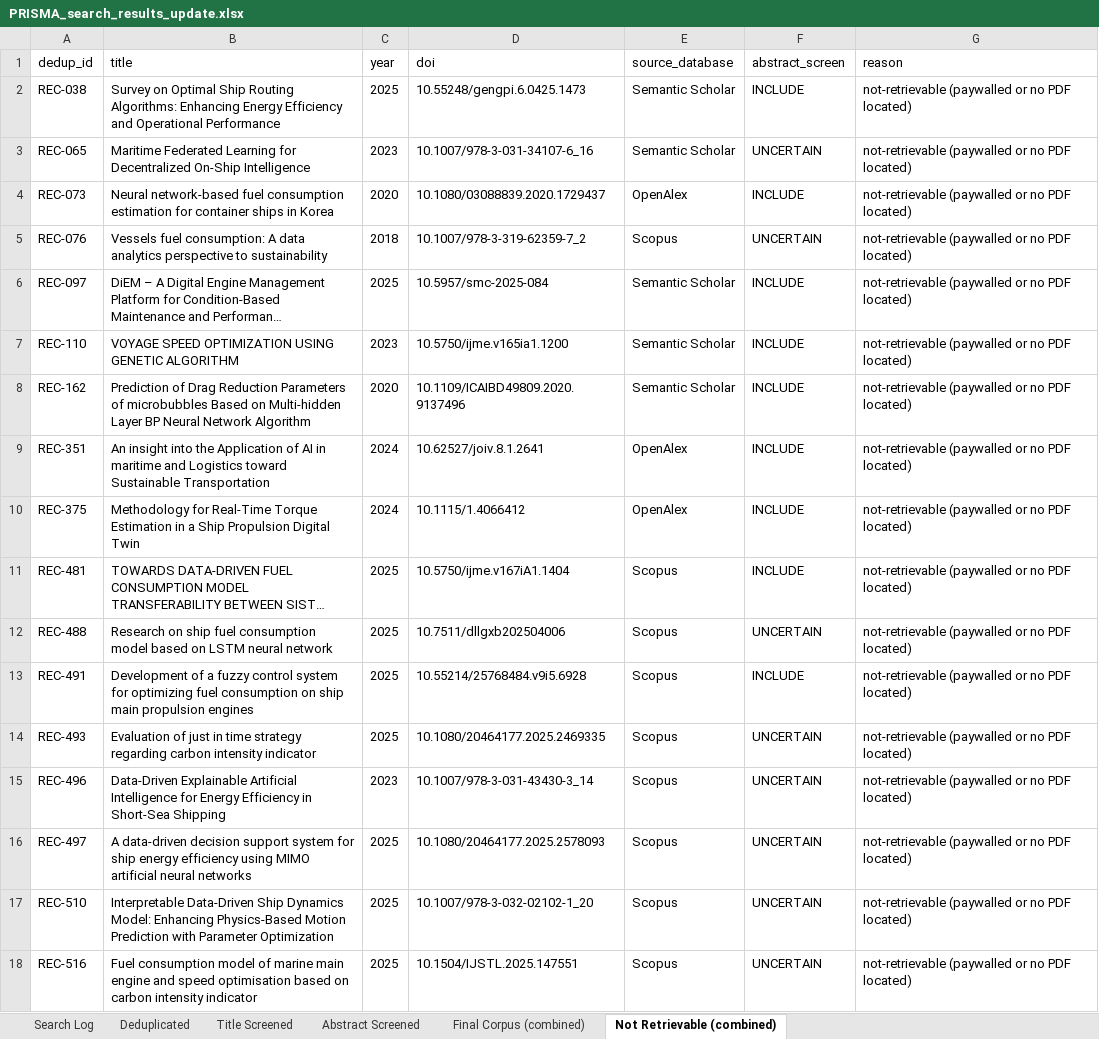
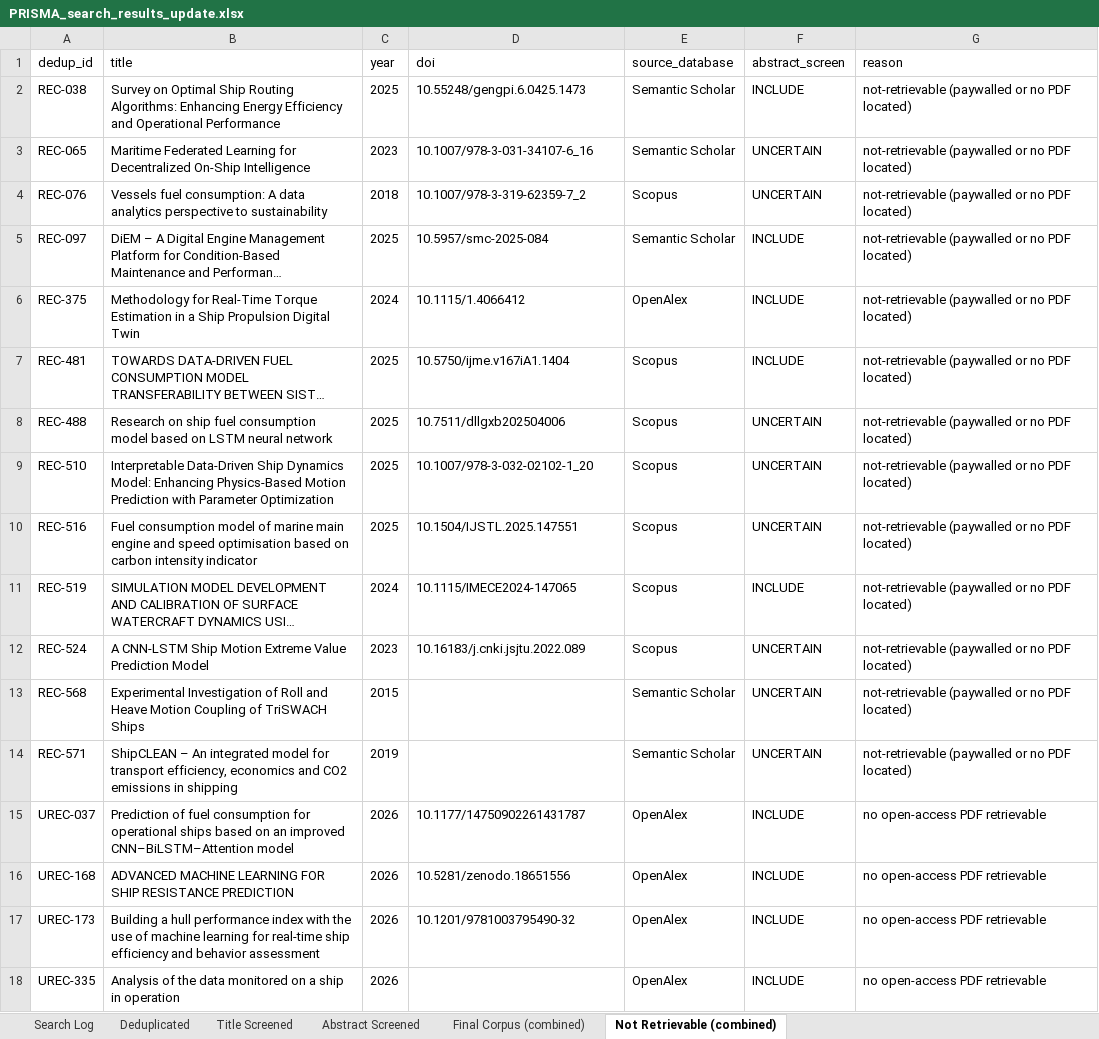
Before and after one commit to DmitryOdinoky/prisma-slr-2026, an Excel workbook: data/update_2026/PRISMA_search_results_update.xlsx, sheet Not Retrievable (combined), drawn as a sheet; only a part is shown; the shorter side is filled out with more unchanged rows; long unchanged cells end in …; values as stored, in another font and other column widths than the file's, no borders; the diff covers the shown part only; the diff names each change by its address in the sheet, - before the commit and + after, or states it on an @@ line.

Commit message:
Full-text assessment of 18 recovered PDFs: corpus 267 -> 272
Integrate 18 previously not-retrievable full texts (recovered via
institutional access) and assess each against the eligibility criteria.
Per-record decisions and reasons in data/fulltext_assessment_2026-07.csv:
5 included (REC-073, REC-493, REC-496, REC-497, UREC-035; all vessel
fuel/power prediction with ML), 13 excluded at full-text stage
(out-of-scope topics, optimisation/control-core studies, reviews, a
conference poster, and an SSRN preprint per the grey-literature rule).

PRISMA flow gains the standard excluded-at-full-text category:
302 forwarded = 272 corpus + 13 excluded at full text + 17 not
retrievable (per arm: original 217 = 200+4+13; update 85 = 72+9+4).

Pipeline:
- finalize_update.py: promotes recovered original-arm PDFs
  (workspace/pdfs_orig_recovered/), applies full-text assessment
  decisions, reports the new flow row with per-arm counts
- analyze_validation_protocol.py: includes the recovered papers'
  extractions; Table 2 evidence now 141 random k-fold (median R2 0.99)
  vs 26 temporal holdout (0.95), 102 protocol-not-stated

Data refreshed for the 272 corpus: final_corpus_updated.csv,
not_retrievable_updated.csv (17), protocol classification and summary,
per-arm flow counts, update workbook. README flow updated and the new
audit file documented.

Also from the co-supervisor review round: two bibliography entries
upgraded to published versions (Ocean Engineering journal article;
ECML/PKDD AALTD workshop paper); remaining arXiv-only records retained
with a limitation note rather than dropped.

```diff
--- a/data/update_2026/PRISMA_search_results_update.xlsx (sheet Not Retrievable (combined))
+++ b/data/update_2026/PRISMA_search_results_update.xlsx (sheet Not Retrievable (combined))
-row 4: REC-073 | Neural network-based fuel consumption estimation for container ships in Korea | 2020 | 10.1080/03088839.2020.1729437 | OpenAlex | INCLUDE | not-retrievable (paywalled or no PDF located)
-row 7: REC-110 | VOYAGE SPEED OPTIMIZATION USING GENETIC ALGORITHM | 2023 | 10.5750/ijme.v165ia1.1200 | Semantic Scholar | INCLUDE | not-retrievable (paywalled or no PDF located)
-row 8: REC-162 | Prediction of Drag Reduction Parameters of microbubbles Based on Multi-hidden Layer BP Neural Network Algorithm | 2020 | 10.1109/ICAIBD49809.2020.9137496 | Semantic Scholar | INCLUDE | not-retrievable (paywalled or no PDF located)
-row 9: REC-351 | An insight into the Application of AI in maritime and Logistics toward Sustainable Transportation | 2024 | 10.62527/joiv.8.1.2641 | OpenAlex | INCLUDE | not-retrievable (paywalled or no PDF located)
-row 13: REC-491 | Development of a fuzzy control system for optimizing fuel consumption on ship main propulsion engines | 2025 | 10.55214/25768484.v9i5.6928 | Scopus | INCLUDE | not-retrievable (paywalled or no PDF located)
-row 14: REC-493 | Evaluation of just in time strategy regarding carbon intensity indicator | 2025 | 10.1080/20464177.2025.2469335 | Scopus | UNCERTAIN | not-retrievable (paywalled or no PDF located)
-row 15: REC-496 | Data-Driven Explainable Artificial Intelligence for Energy Efficiency in Short-Sea Shipping | 2023 | 10.1007/978-3-031-43430-3_14 | Scopus | UNCERTAIN | not-retrievable (paywalled or no PDF located)
-row 16: REC-497 | A data-driven decision support system for ship energy efficiency using MIMO artificial neural networks | 2025 | 10.1080/20464177.2025.2578093 | Scopus | UNCERTAIN | not-retrievable (paywalled or no PDF located)
```
Also changed, not shown: 10 removed rows elsewhere in this sheet, sheet Final Corpus (combined), 9 other files.
